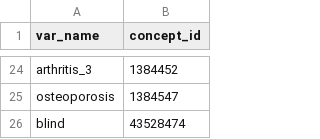
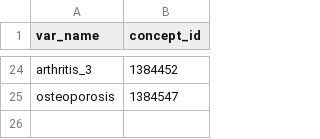
Before and after one commit to cnwong/AoU_FI, a CSV file: AoU_FI_3.csv, drawn as a sheet; only a part is shown, gaps mark what is left out; the diff names each change by its address in the sheet, - before the commit and + after, or states it on an @@ line.

Commit message:
Update AoU_FI_3.csv

```diff
--- a/AoU_FI_3.csv
+++ b/AoU_FI_3.csv
-row 26: blind | 43528474
```
